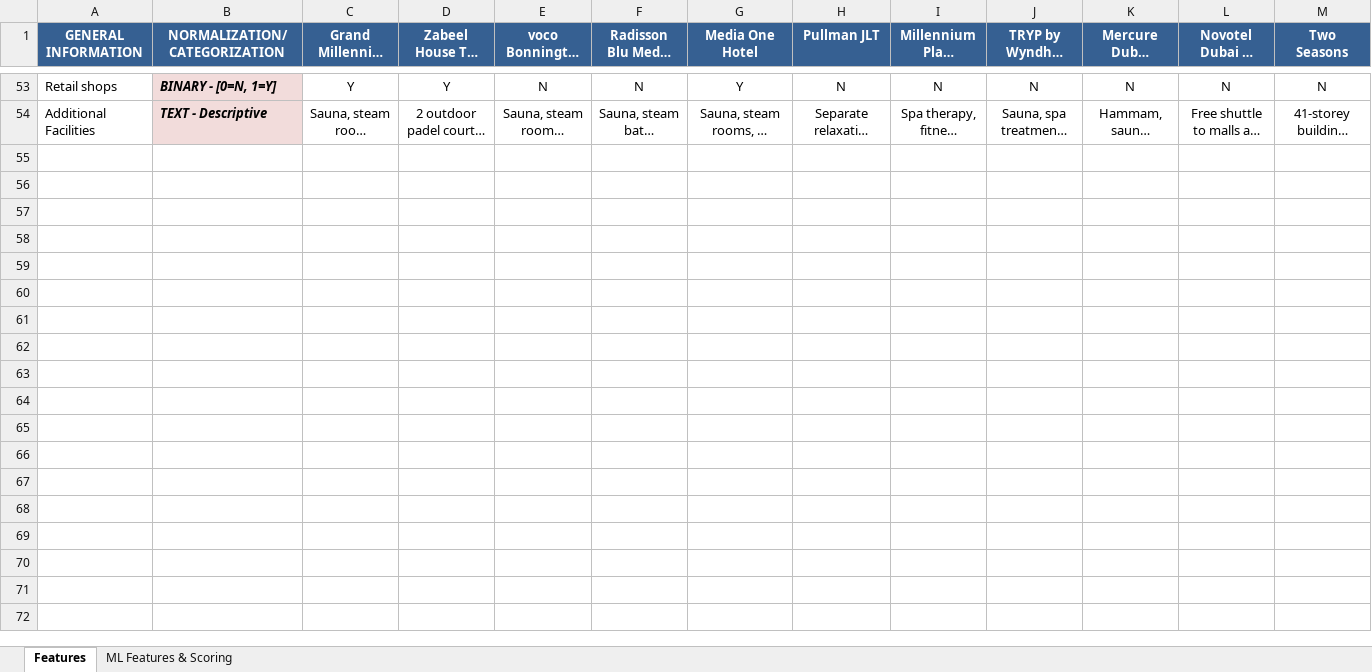
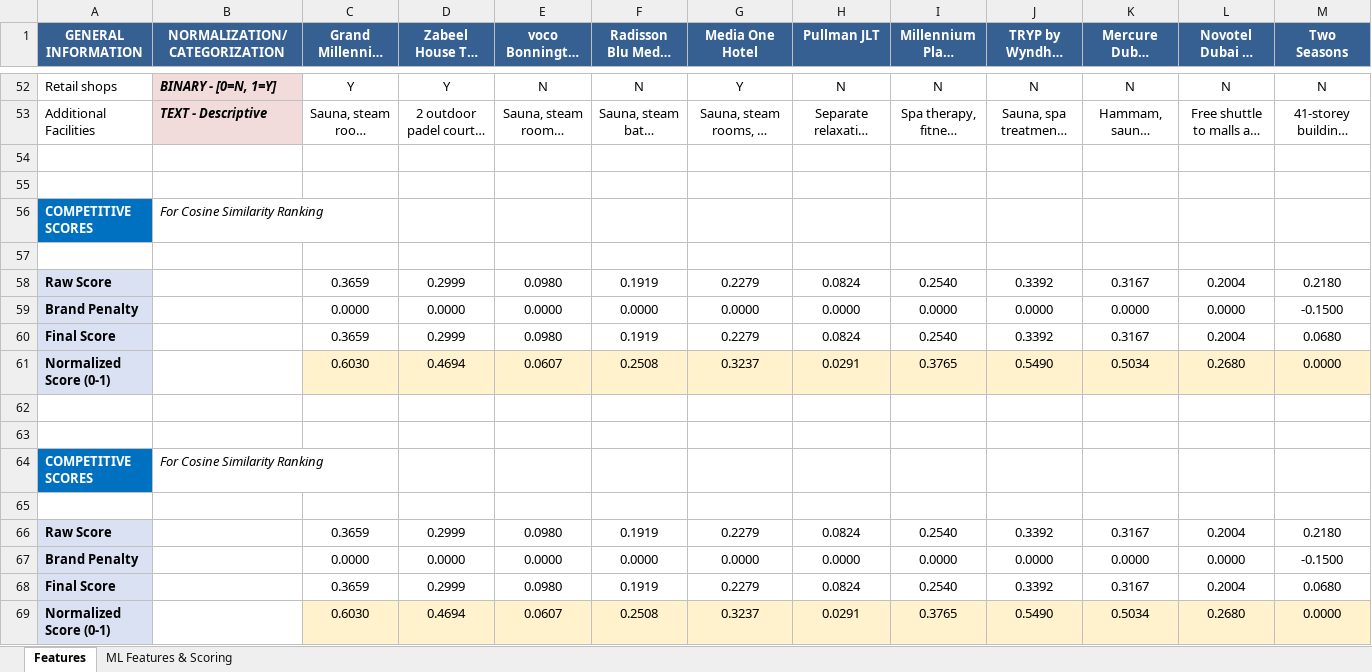
Before and after one commit to georgeokwiri254/Compset-Project-, an Excel workbook: Compset_Analysis_With_ML_Features_Final.xlsx, sheet Features, drawn as a sheet; only a part is shown, gaps mark what is left out; long unchanged cells end in …; values as stored, in another font and other column widths than the file's, no borders; rows hold the shown columns only; the diff covers the shown part only; the diff names each change by its address in the sheet, - before the commit and + after, or states it on an @@ line.

```diff
--- a/Compset_Analysis_With_ML_Features_Final.xlsx (sheet Features)
+++ b/Compset_Analysis_With_ML_Features_Final.xlsx (sheet Features)
+row 54: (empty)
+row 55: (empty)
+row 56: COMPETITIVE SCORES | For Cosine Similarity Ranking
+row 57: (empty)
+row 58: Raw Score |  | 0.3659 | 0.2999 | 0.0980 | 0.1919 | 0.2279 | 0.0824 | 0.2540 | 0.3392 | 0.3167 | 0.2004 | 0.2180
+row 59: Brand Penalty |  | 0.0000 | 0.0000 | 0.0000 | 0.0000 | 0.0000 | 0.0000 | 0.0000 | 0.0000 | 0.0000 | 0.0000 | -0.1500
+row 60: Final Score |  | 0.3659 | 0.2999 | 0.0980 | 0.1919 | 0.2279 | 0.0824 | 0.2540 | 0.3392 | 0.3167 | 0.2004 | 0.0680
+row 61: Normalized Score (0-1) |  | 0.6030 | 0.4694 | 0.0607 | 0.2508 | 0.3237 | 0.0291 | 0.3765 | 0.5490 | 0.5034 | 0.2680 | 0.0000
+row 62: (empty)
+row 63: (empty)
+row 64: COMPETITIVE SCORES | For Cosine Similarity Ranking
+row 65: (empty)
+row 66: Raw Score |  | 0.3659 | 0.2999 | 0.0980 | 0.1919 | 0.2279 | 0.0824 | 0.2540 | 0.3392 | 0.3167 | 0.2004 | 0.2180
+row 67: Brand Penalty |  | 0.0000 | 0.0000 | 0.0000 | 0.0000 | 0.0000 | 0.0000 | 0.0000 | 0.0000 | 0.0000 | 0.0000 | -0.1500
+row 68: Final Score |  | 0.3659 | 0.2999 | 0.0980 | 0.1919 | 0.2279 | 0.0824 | 0.2540 | 0.3392 | 0.3167 | 0.2004 | 0.0680
+row 69: Normalized Score (0-1) |  | 0.6030 | 0.4694 | 0.0607 | 0.2508 | 0.3237 | 0.0291 | 0.3765 | 0.5490 | 0.5034 | 0.2680 | 0.0000
```
Also changed, not shown: 1 removed row and 34 edited cells elsewhere in this sheet, 1 other file.
